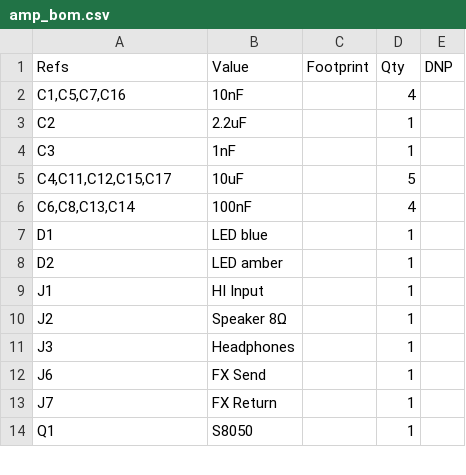
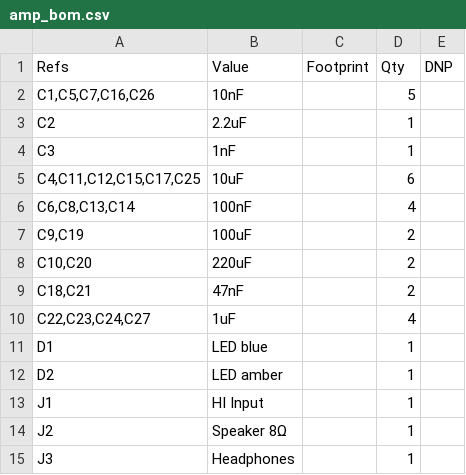
Before and after one commit to majabojarska/bumble-tuby, a CSV file: static/amp_bom.csv, drawn as a sheet; only a part is shown; the shorter side is filled out with more unchanged rows; the diff covers the shown part only.

```diff
--- a/static/amp_bom.csv
+++ b/static/amp_bom.csv
@@ -1,7 +1,11 @@
 "Refs","Value","Footprint","Qty","DNP"
-"C1,C5,C7,C16","10nF","","4",""
+"C1,C5,C7,C16,C26","10nF","","5",""
 "C2","2.2uF","","1",""
 "C3","1nF","","1",""
-"C4,C11,C12,C15,C17","10uF","","5",""
+"C4,C11,C12,C15,C17,C25","10uF","","6",""
 "C6,C8,C13,C14","100nF","","4",""
+"C9,C19","100uF","","2",""
+"C10,C20","220uF","","2",""
+"C18,C21","47nF","","2",""
+"C22,C23,C24,C27","1uF","","4",""
 "D1","LED blue","","1",""
```
Also changed, not shown: 5 added rows, 2 removed rows and 1 edited cell elsewhere in this file, 4 other files.
